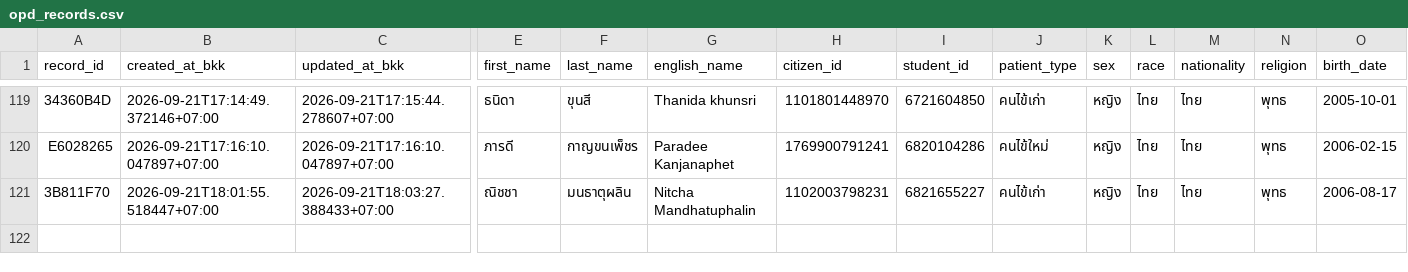
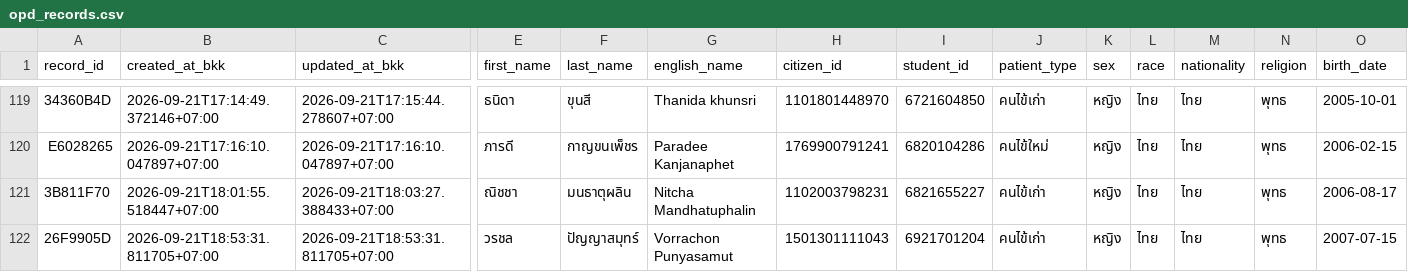
Before and after one commit to PythonianSt/OPD5, a CSV file: opd_records.csv, drawn as a sheet; only a part is shown, gaps mark what is left out; rows hold the shown columns only; the diff names each change by its address in the sheet, - before the commit and + after, or states it on an @@ line.

Commit message:
add OPD record 26F9905D 2026-09-21T18:53:31.811705+07:00

```diff
--- a/opd_records.csv
+++ b/opd_records.csv
+row 122: 26F9905D | 2026-09-21T18:53:31.811705+07:00 | 2026-09-21T18:53:31.811705+07:00 | วรชล | ปัญญาสมุทร์ | Vorrachon Punyasamut | 1501301111043 | 6921701204 | คนไข้เก่า | หญิง | ไทย | ไทย | พุทธ | 2007-07-15
```
